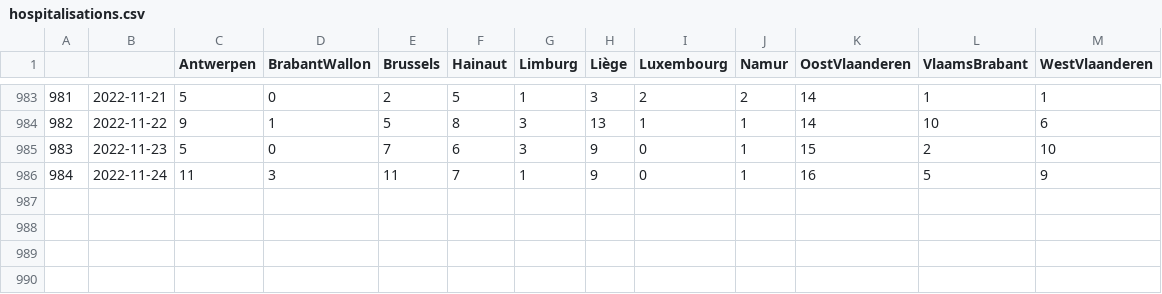
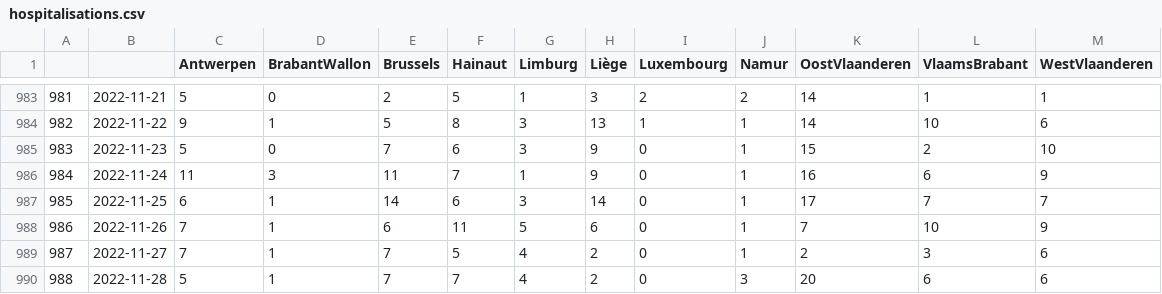
Before and after one commit to tbuytaer/test-of-github-datawrapper-output, a CSV file: hospitalisations.csv, drawn as a sheet; only a part is shown, gaps mark what is left out.

Commit message:
Updated data

```diff
--- a/hospitalisations.csv
+++ b/hospitalisations.csv
@@ -985,2 +985,6 @@
 983,2022-11-23,5,0,7,6,3,9,0,1,15,2,10
-984,2022-11-24,11,3,11,7,1,9,0,1,16,5,9
+984,2022-11-24,11,3,11,7,1,9,0,1,16,6,9
+985,2022-11-25,6,1,14,6,3,14,0,1,17,7,7
+986,2022-11-26,7,1,6,11,5,6,0,1,7,10,9
+987,2022-11-27,7,1,7,5,4,2,0,1,2,3,6
+988,2022-11-28,5,1,7,7,4,2,0,3,20,6,6
```
